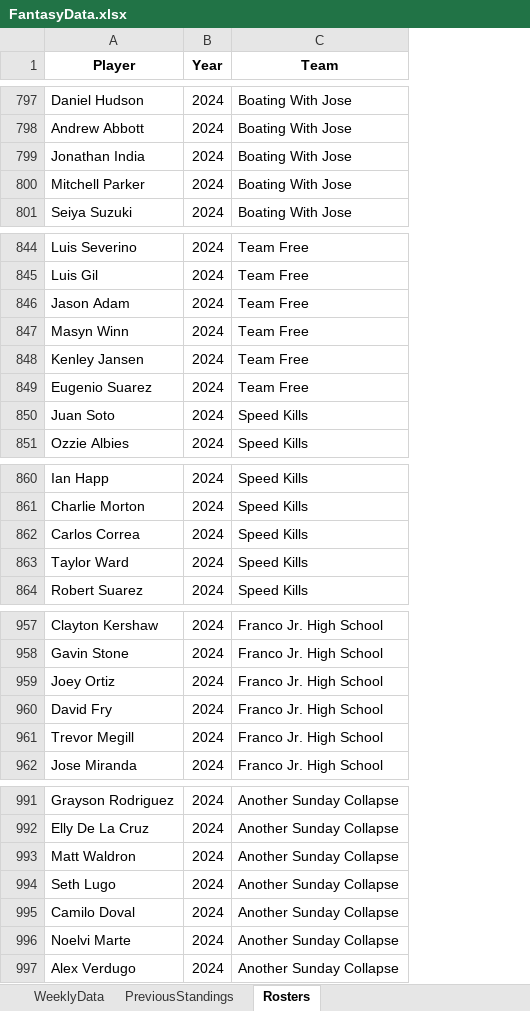
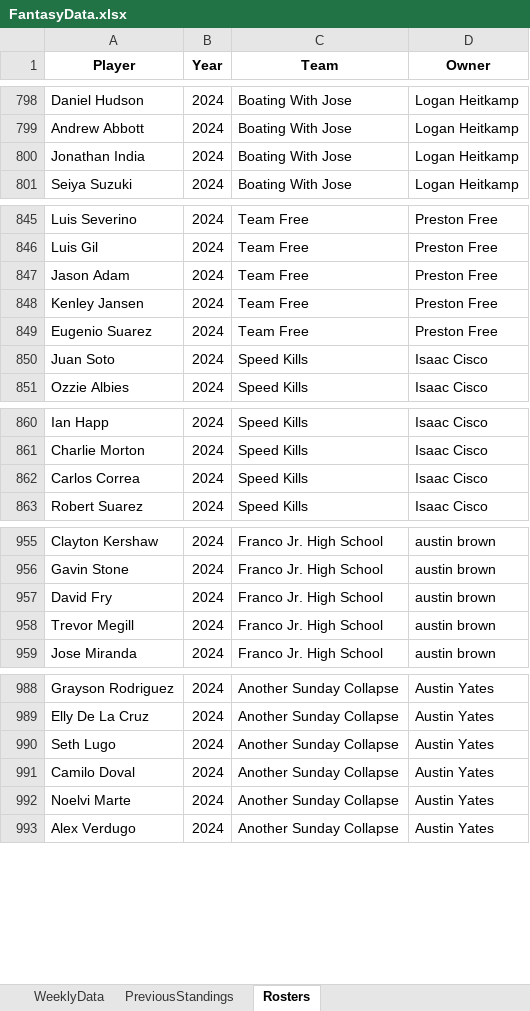
Before and after one commit to parkergeis/Fantasy-Baseball-App, an Excel workbook: data/FantasyData.xlsx, sheet Rosters, drawn as a sheet; only a part is shown, gaps mark what is left out; values as stored, in another font and other column widths than the file's, no borders; removed rows and columns are numbered as before the commit, all else as after; the diff covers the shown part only; the diff names each change by its address in the sheet, - before the commit and + after, or states it on an @@ line.

```diff
--- a/data/FantasyData.xlsx (sheet Rosters)
+++ b/data/FantasyData.xlsx (sheet Rosters)
+column D (Owner), rows 798-801: all Logan Heitkamp; rows 845-851: Preston Free | Preston Free | Preston Free | Preston Free | Preston Free | Isaac Cisco | Isaac Cisco; rows 860-863: all Isaac Cisco; rows 955-959: all austin brown; rows 988-993: all Austin Yates
-row 800: Mitchell Parker | 2024 | Boating With Jose
-row 847: Masyn Winn | 2024 | Team Free
-row 863: Taylor Ward | 2024 | Speed Kills
-row 959: Joey Ortiz | 2024 | Franco Jr. High School
-row 993: Matt Waldron | 2024 | Another Sunday Collapse
```
Also changed, not shown: 10 added rows, 8 removed rows and 4 edited cells elsewhere in this sheet, sheet WeeklyData, 8 other files.
